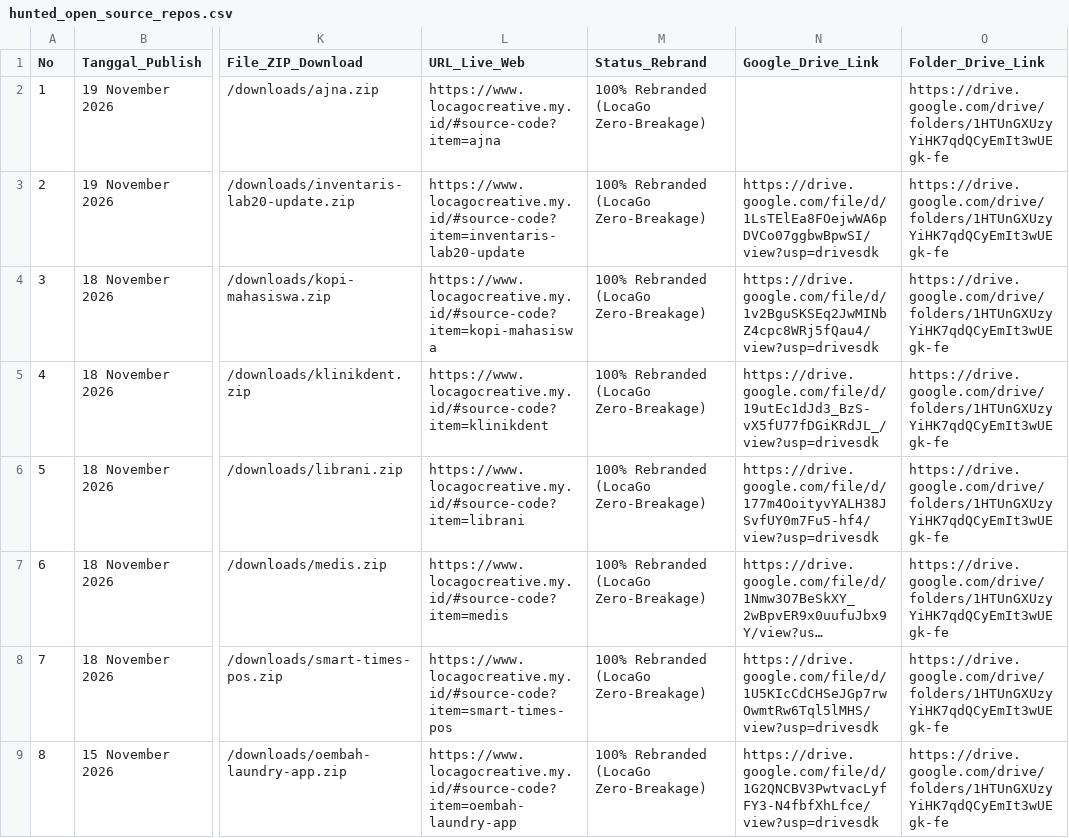
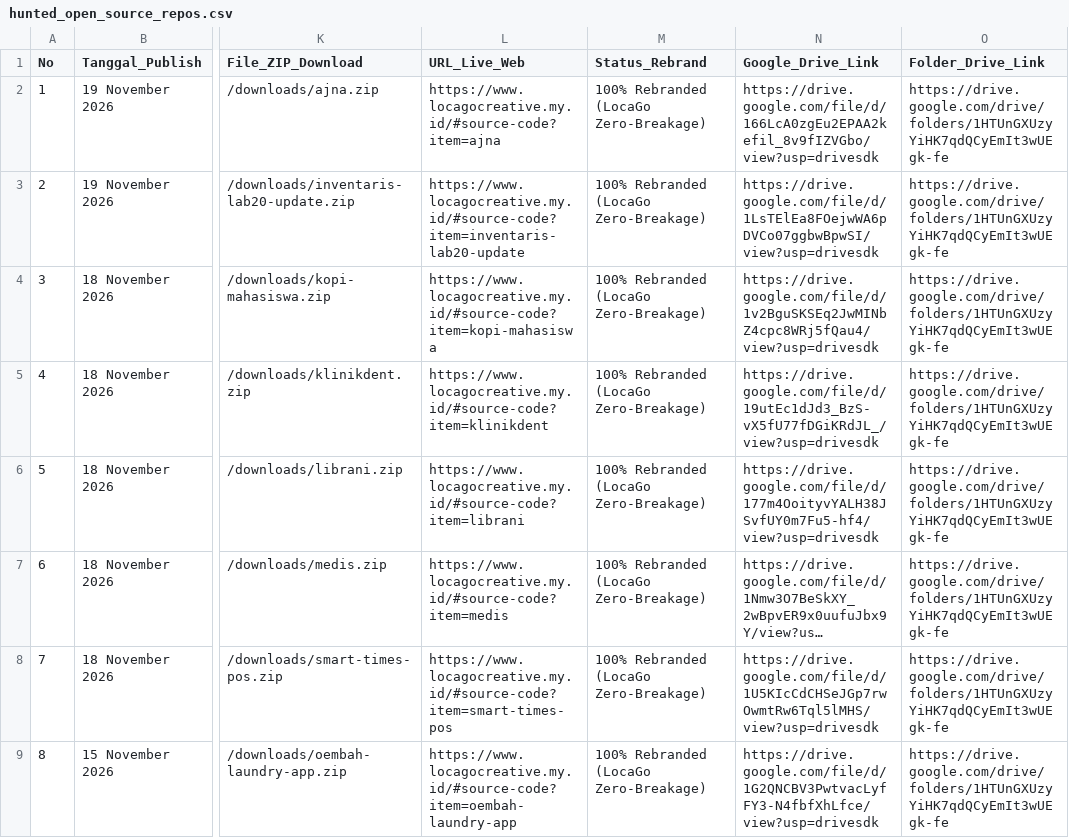
Before and after one commit to mfahmiq/LocaGo-Creative, a CSV file: public/downloads/hunted_open_source_repos.csv, drawn as a sheet; only a part is shown, gaps mark what is left out; long unchanged cells end in …; the diff names each change by its address in the sheet, - before the commit and + after, or states it on an @@ line.

Commit message:
chore(source-code): set Drive Vault link for ajna in CSV

```diff
--- a/public/downloads/hunted_open_source_repos.csv
+++ b/public/downloads/hunted_open_source_repos.csv
-N2 (Google_Drive_Link): (empty)
+N2 (Google_Drive_Link): https://drive.google.com/file/d/166LcA0zgEu2EPAA2kefil_8v9fIZVGbo/view?usp=drivesdk
```
